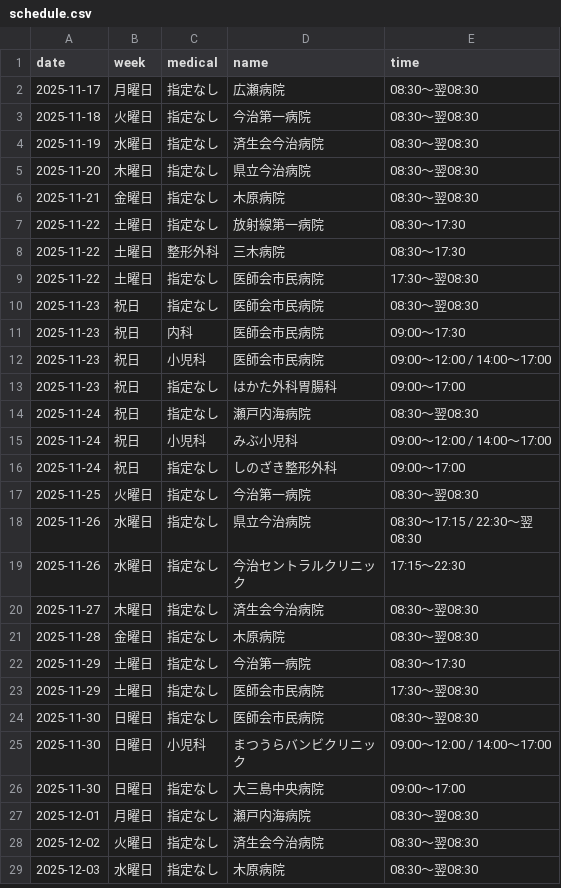
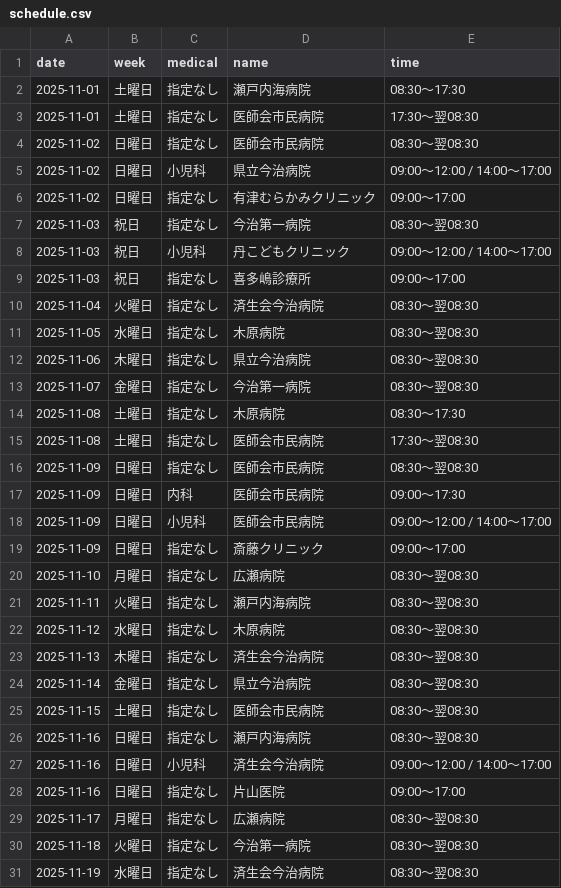
Before and after one commit to imabari119/today, a CSV file: docs/schedule.csv, drawn as a sheet; only a part is shown; the shorter side is filled out with more unchanged rows; the diff names each change by its address in the sheet, - before the commit and + after, or states it on an @@ line.

Commit message:
Update schedule.csv

```diff
--- a/docs/schedule.csv
+++ b/docs/schedule.csv
+row 2: 2025-11-01 | 土曜日 | 指定なし | 瀬戸内海病院 | 08:30〜17:30
+row 3: 2025-11-01 | 土曜日 | 指定なし | 医師会市民病院 | 17:30〜翌08:30
+row 4: 2025-11-02 | 日曜日 | 指定なし | 医師会市民病院 | 08:30〜翌08:30
+row 5: 2025-11-02 | 日曜日 | 小児科 | 県立今治病院 | 09:00〜12:00 / 14:00〜17:00
+row 6: 2025-11-02 | 日曜日 | 指定なし | 有津むらかみクリニック | 09:00〜17:00
+row 7: 2025-11-03 | 祝日 | 指定なし | 今治第一病院 | 08:30〜翌08:30
+row 8: 2025-11-03 | 祝日 | 小児科 | 丹こどもクリニック | 09:00〜12:00 / 14:00〜17:00
+row 9: 2025-11-03 | 祝日 | 指定なし | 喜多嶋診療所 | 09:00〜17:00
+row 10: 2025-11-04 | 火曜日 | 指定なし | 済生会今治病院 | 08:30〜翌08:30
+row 11: 2025-11-05 | 水曜日 | 指定なし | 木原病院 | 08:30〜翌08:30
+row 12: 2025-11-06 | 木曜日 | 指定なし | 県立今治病院 | 08:30〜翌08:30
+row 13: 2025-11-07 | 金曜日 | 指定なし | 今治第一病院 | 08:30〜翌08:30
+row 14: 2025-11-08 | 土曜日 | 指定なし | 木原病院 | 08:30〜17:30
+row 15: 2025-11-08 | 土曜日 | 指定なし | 医師会市民病院 | 17:30〜翌08:30
+row 16: 2025-11-09 | 日曜日 | 指定なし | 医師会市民病院 | 08:30〜翌08:30
+row 17: 2025-11-09 | 日曜日 | 内科 | 医師会市民病院 | 09:00〜17:30
+row 18: 2025-11-09 | 日曜日 | 小児科 | 医師会市民病院 | 09:00〜12:00 / 14:00〜17:00
+row 19: 2025-11-09 | 日曜日 | 指定なし | 斎藤クリニック | 09:00〜17:00
+row 20: 2025-11-10 | 月曜日 | 指定なし | 広瀬病院 | 08:30〜翌08:30
+row 21: 2025-11-11 | 火曜日 | 指定なし | 瀬戸内海病院 | 08:30〜翌08:30
+row 22: 2025-11-12 | 水曜日 | 指定なし | 木原病院 | 08:30〜翌08:30
+row 23: 2025-11-13 | 木曜日 | 指定なし | 済生会今治病院 | 08:30〜翌08:30
+row 24: 2025-11-14 | 金曜日 | 指定なし | 県立今治病院 | 08:30〜翌08:30
+row 25: 2025-11-15 | 土曜日 | 指定なし | 医師会市民病院 | 08:30〜翌08:30
+row 26: 2025-11-16 | 日曜日 | 指定なし | 瀬戸内海病院 | 08:30〜翌08:30
+row 27: 2025-11-16 | 日曜日 | 小児科 | 済生会今治病院 | 09:00〜12:00 / 14:00〜17:00
+row 28: 2025-11-16 | 日曜日 | 指定なし | 片山医院 | 09:00〜17:00
```
